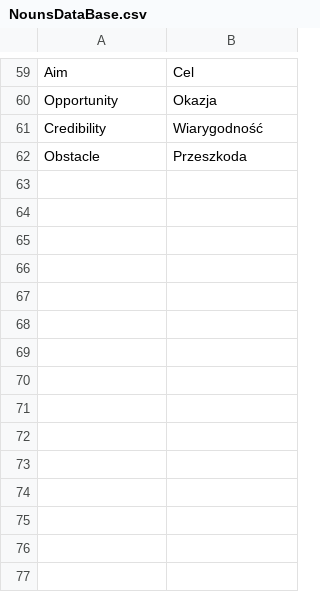
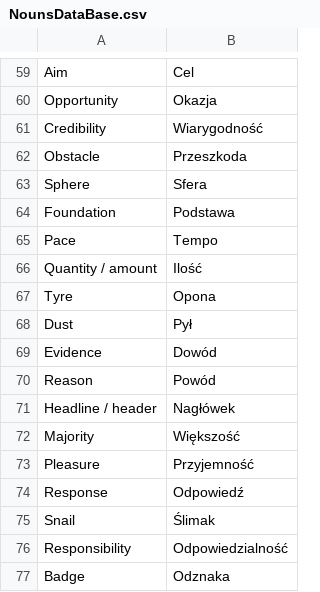
Before and after one commit to Kupcor/LanApp, a CSV file: src/main/java/databases/data/NounsDataBase.csv, drawn as a sheet; only a part is shown, gaps mark what is left out.

```diff
--- a/src/main/java/databases/data/NounsDataBase.csv
+++ b/src/main/java/databases/data/NounsDataBase.csv
@@ -62 +62,16 @@ Credibility;Wiarygodność
 Obstacle;Przeszkoda
+Sphere;Sfera
+Foundation;Podstawa
+Pace;Tempo
+Quantity / amount;Ilość
+Tyre;Opona
+Dust;Pył
+Evidence;Dowód
+Reason;Powód
+Headline / header;Nagłówek
+Majority;Większość
+Pleasure;Przyjemność
+Response;Odpowiedź
+Snail;Ślimak
+Responsibility;Odpowiedzialność
+Badge;Odznaka
```
Also changed, not shown: src/main/java/databases/data/AdjectivesDataBase.csv, src/main/java/databases/data/VerbsDataBase.csv, 26 other files.
